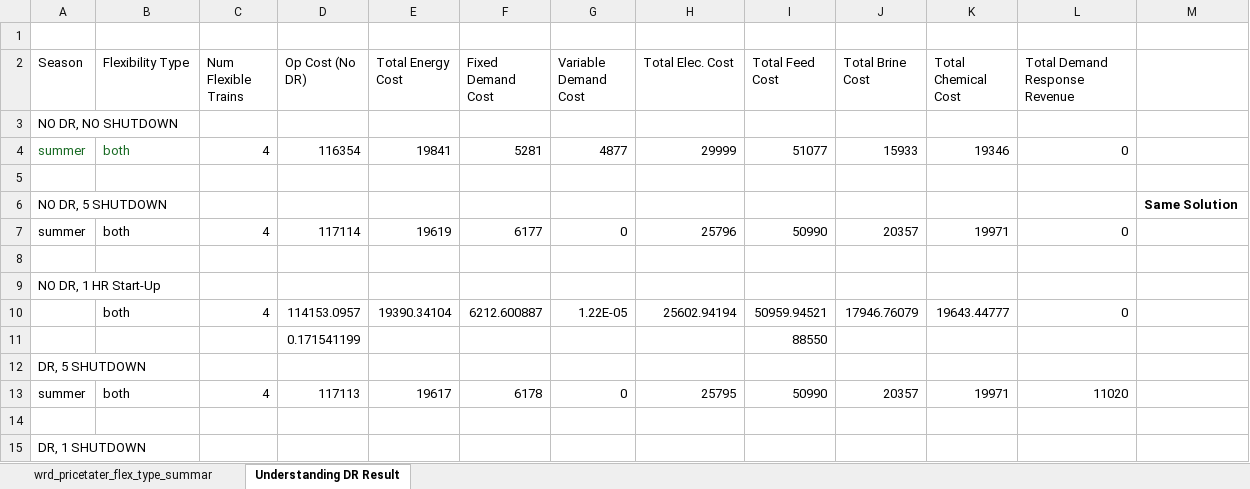
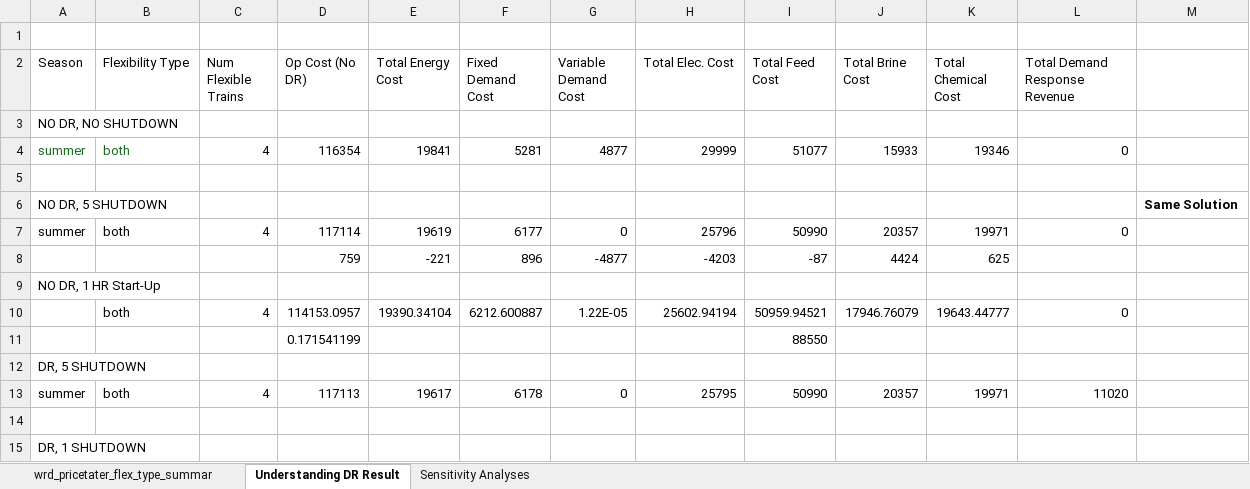
Before and after one commit to jakechurchi/watertap, an Excel workbook: tutorials/flex_ro/wrd_pricetater_ALL_RESULTS.xlsx, sheet Understanding DR Result, drawn as a sheet; only a part is shown; values as stored, in another font and other column widths than the file's, no borders; the diff names each change by its address in the sheet, - before the commit and + after, or states it on an @@ line.

```diff
--- a/tutorials/flex_ro/wrd_pricetater_ALL_RESULTS.xlsx (sheet Understanding DR Result)
+++ b/tutorials/flex_ro/wrd_pricetater_ALL_RESULTS.xlsx (sheet Understanding DR Result)
+sheet tab: Sensitivity Analyses
-row 8: (empty)
+row 8:  |  |  | 759 | -221 | 896 | -4877 | -4203 | -87 | 4424 | 625
```
Also changed, not shown: sheet wrd_pricetater_flex_type_summar, 10 other files.
